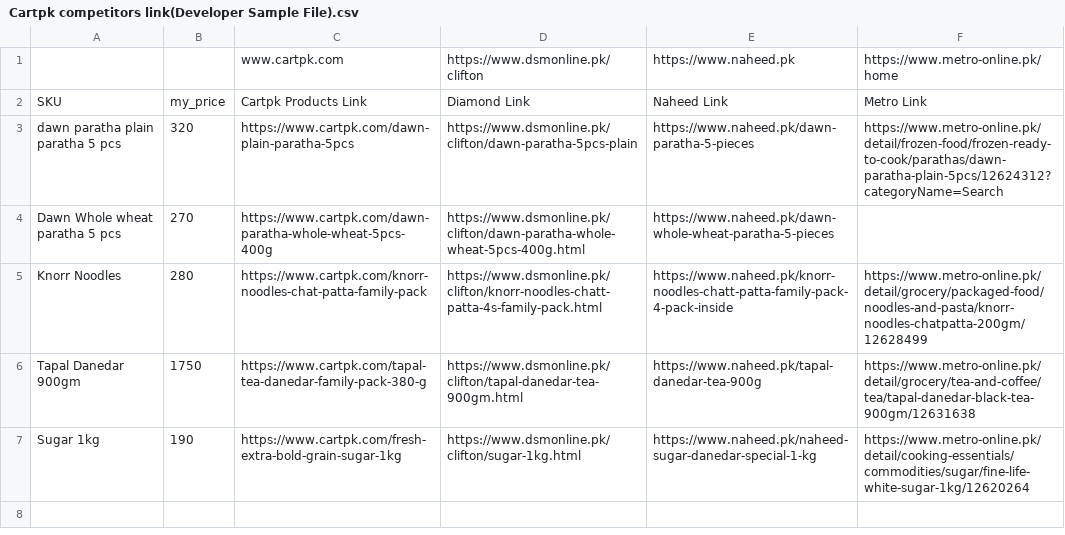
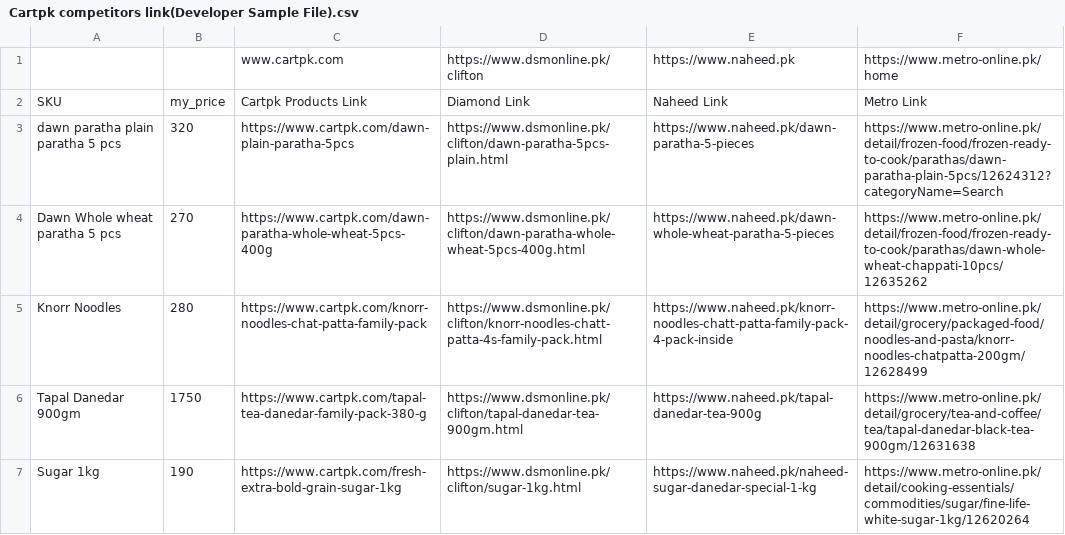
Before and after one commit to muzaffar401/work_project, a CSV file: Cartpk competitors link(Developer Sample File).csv, drawn as a sheet.

```diff
--- a/Cartpk competitors link(Developer Sample File).csv
+++ b/Cartpk competitors link(Developer Sample File).csv
@@ -2,4 +2,4 @@
 SKU,my_price,Cartpk Products Link,Diamond Link,Naheed Link ,Metro Link
-dawn paratha plain paratha 5 pcs,320,https://www.cartpk.com/dawn-plain-paratha-5pcs,https://www.dsmonline.pk/clifton/dawn-paratha-5pcs-plain,https://www.naheed.pk/dawn-paratha-5-pieces,https://www.metro-online.pk/detail/frozen-food/frozen-ready-to-cook/parathas/dawn-paratha-plain-5pcs/12624312?categoryName=Search
-Dawn Whole wheat paratha 5 pcs,270,https://www.cartpk.com/dawn-paratha-whole-wheat-5pcs-400g,https://www.dsmonline.pk/clifton/dawn-paratha-whole-wheat-5pcs-400g.html,https://www.naheed.pk/dawn-whole-wheat-paratha-5-pieces,
+dawn paratha plain paratha 5 pcs,320,https://www.cartpk.com/dawn-plain-paratha-5pcs,https://www.dsmonline.pk/clifton/dawn-paratha-5pcs-plain.html,https://www.naheed.pk/dawn-paratha-5-pieces,https://www.metro-online.pk/detail/frozen-food/frozen-ready-to-cook/parathas/dawn-paratha-plain-5pcs/12624312?categoryName=Search
+Dawn Whole wheat paratha 5 pcs,270,https://www.cartpk.com/dawn-paratha-whole-wheat-5pcs-400g,https://www.dsmonline.pk/clifton/dawn-paratha-whole-wheat-5pcs-400g.html,https://www.naheed.pk/dawn-whole-wheat-paratha-5-pieces,https://www.metro-online.pk/detail/frozen-food/frozen-ready-to-cook/parathas/dawn-whole-wheat-chappati-10pcs/12635262
 Knorr Noodles,280,https://www.cartpk.com/knorr-noodles-chat-patta-family-pack,https://www.dsmonline.pk/clifton/knorr-noodles-chatt-patta-4s-family-pack.html,https://www.naheed.pk/knorr-noodles-chatt-patta-family-pack-4-pack-inside,https://www.metro-online.pk/detail/grocery/packaged-food/noodles-and-pasta/knorr-noodles-chatpatta-200gm/12628499
```
Also changed, not shown: unified_competitor_prices.csv, 2 other files.
